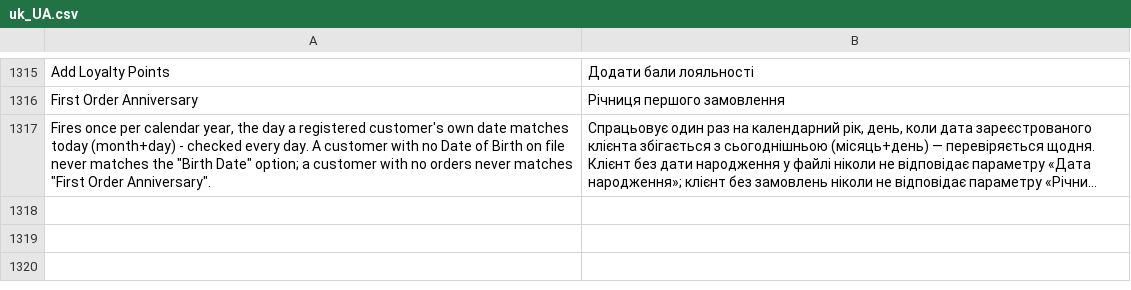
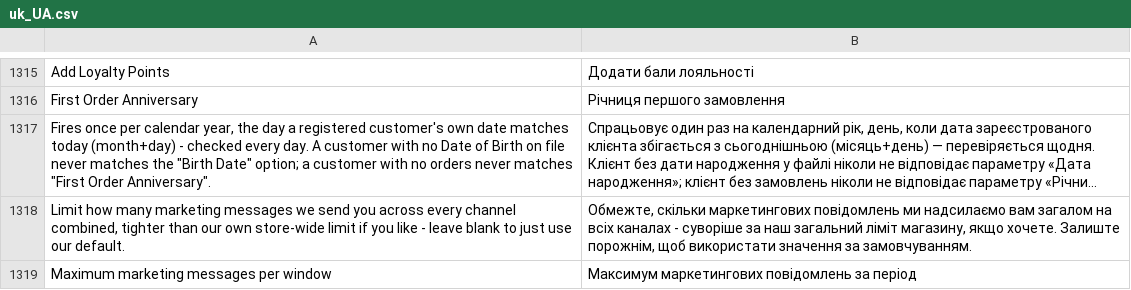
Before and after one commit to michalper/ordo, a CSV file: i18n/uk_UA.csv, drawn as a sheet; only a part is shown, gaps mark what is left out; long unchanged cells end in …; the diff names each change by its address in the sheet, - before the commit and + after, or states it on an @@ line.

```diff
--- a/i18n/uk_UA.csv
+++ b/i18n/uk_UA.csv
+row 1318: Limit how many marketing messages we send you across every channel combined, tighter than our own store-wide limit if you like - leave blank to just use our default. | Обмежте, скільки маркетингових повідомлень ми надсилаємо вам загалом на всіх каналах - суворіше за наш загальний ліміт магазину, якщо хочете. Залиште порожнім, щоб використати значення за замовчуванням.
+row 1319: Maximum marketing messages per window | Максимум маркетингових повідомлень за період
```
Also changed, not shown: i18n/hu_HU.csv, i18n/ja_JP.csv, 36 other files.
